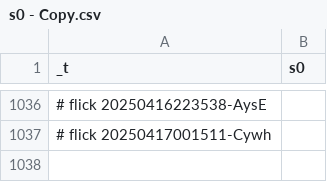
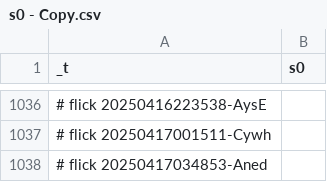
Before and after one commit to abikesa/facade, a CSV file: kitabo/ensi/nis/App/assets/csv/s0 - Copy.csv, drawn as a sheet; only a part is shown, gaps mark what is left out; the diff names each change by its address in the sheet, - before the commit and + after, or states it on an @@ line.

Commit message:
kitabo/ensi/nis/App/assets/csv/s0 - Copy.csv

```diff
--- a/kitabo/ensi/nis/App/assets/csv/s0 - Copy.csv
+++ b/kitabo/ensi/nis/App/assets/csv/s0 - Copy.csv
+row 1038: # flick 20250417034853-Aned
```
